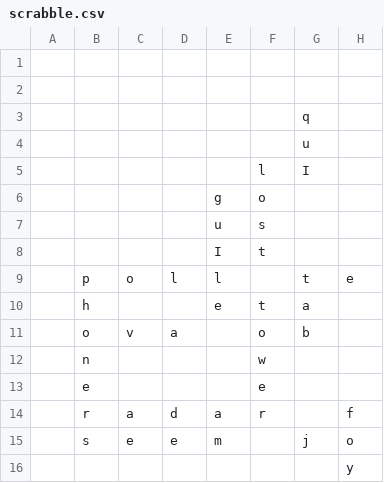
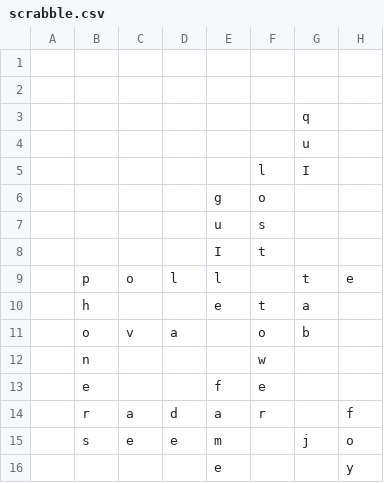
Before and after one commit to daflad/scrabble.nehpets.co.uk, a CSV file: scrabble.csv, drawn as a sheet; only a part is shown; the diff names each change by its address in the sheet, - before the commit and + after, or states it on an @@ line.

```diff
--- a/scrabble.csv
+++ b/scrabble.csv
-E13: (empty)
+E13: f
-E16: (empty)
+E16: e
```
Also changed, not shown: 1 other file.
